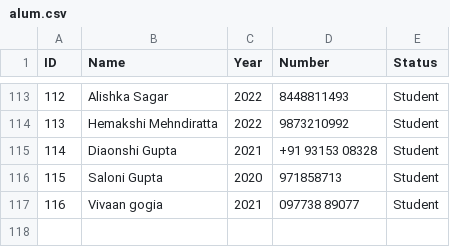
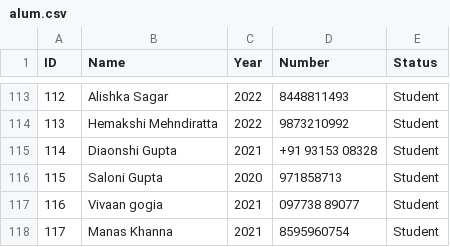
Before and after one commit to displicare/alumni-meet-software, a CSV file: alum.csv, drawn as a sheet; only a part is shown, gaps mark what is left out.

Commit message:
Alum Meet CSV

```diff
--- a/alum.csv
+++ b/alum.csv
@@ -117 +117,2 @@
 116,Vivaan gogia,2021,097738 89077,Student
+117,Manas Khanna,2021,8595960754,Student
```
